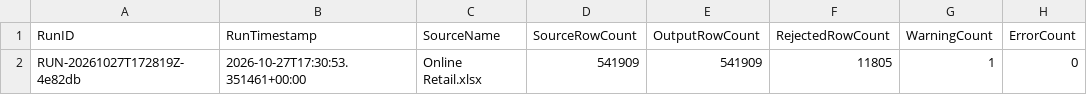
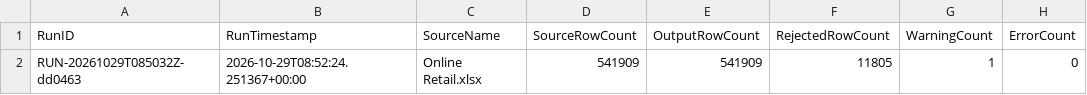
Before and after one commit to ayrus15/Enterprise_Performance_Project, a CSV file: outputs/qa/run_log.csv, drawn as a sheet; only a part is shown; the diff names each change by its address in the sheet, - before the commit and + after, or states it on an @@ line.

```diff
--- a/outputs/qa/run_log.csv
+++ b/outputs/qa/run_log.csv
-A2 (RunID): RUN-20261027T172819Z-4e82db
+A2 (RunID): RUN-20261029T085032Z-dd0463
-B2 (RunTimestamp): 2026-10-27T17:30:53.351461+00:00
+B2 (RunTimestamp): 2026-10-29T08:52:24.251367+00:00
```
Also changed, not shown: 7 other files.
